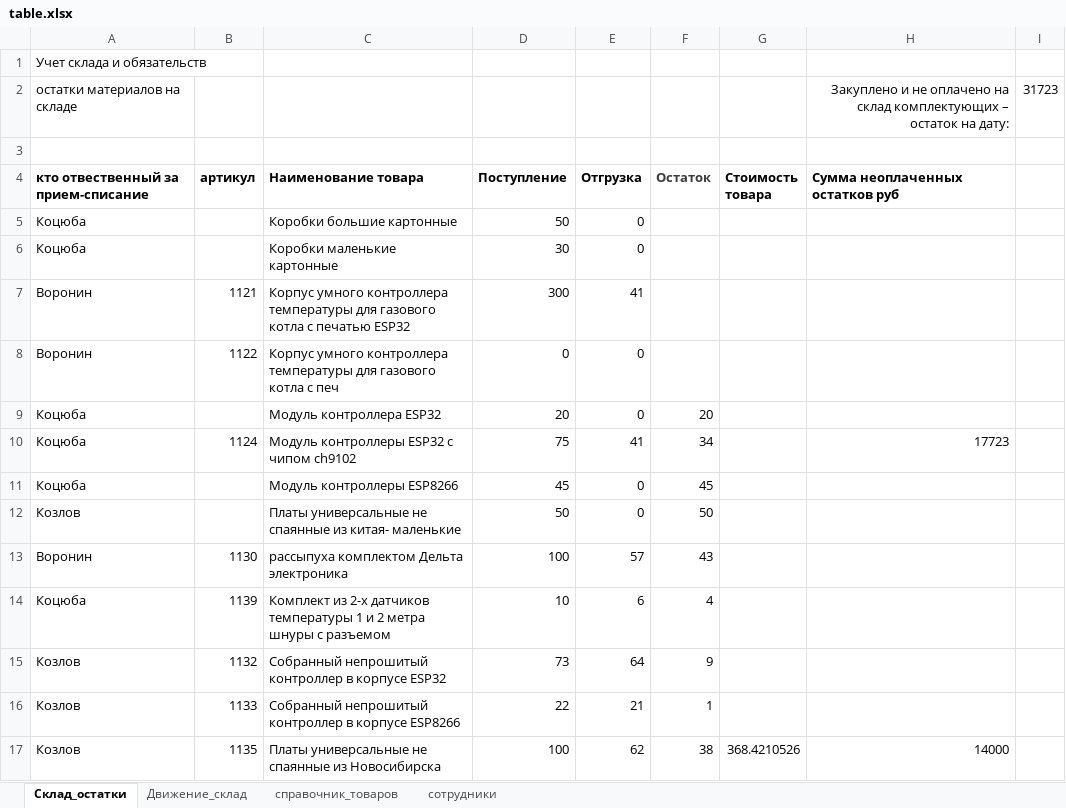
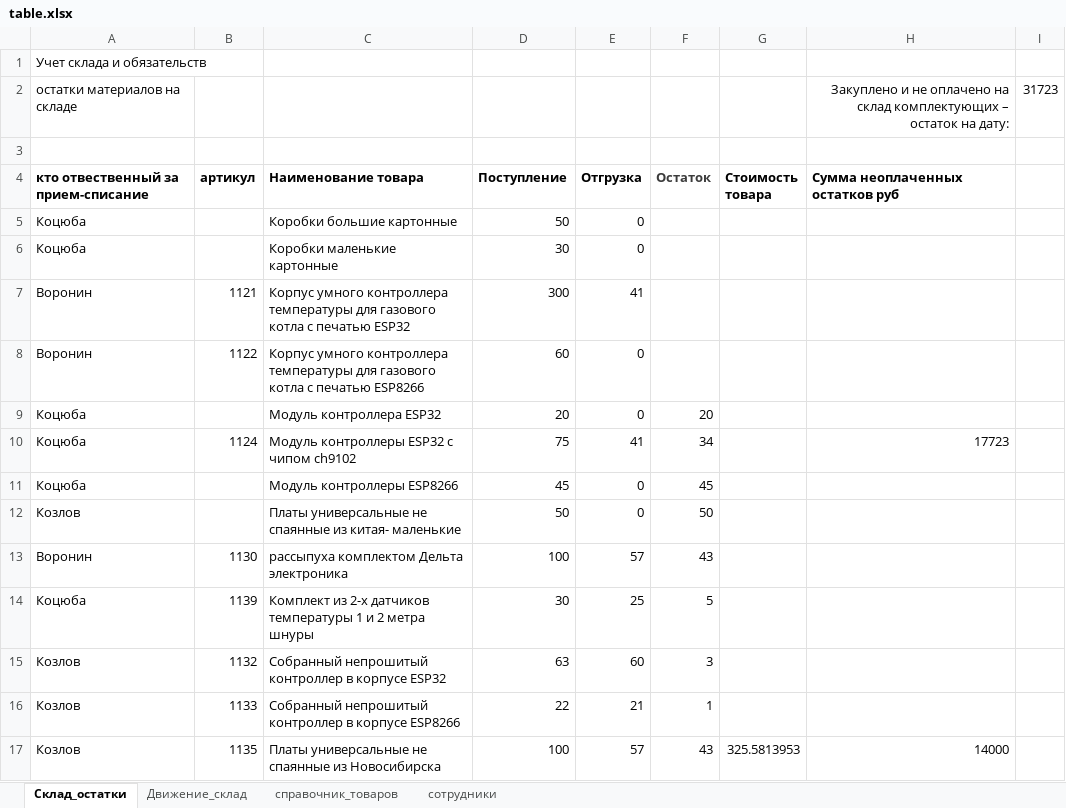
Before and after one commit to romanchukevichmarina/kursovaya, an Excel workbook: table.xlsx, sheet Склад_остатки, drawn as a sheet; values as stored, in another font and other column widths than the file's, no borders; removed rows and columns are numbered as before the commit, all else as after; the diff names each change by its address in the sheet, - before the commit and + after, or states it on an @@ line.

```diff
--- a/table.xlsx (sheet Склад_остатки)
+++ b/table.xlsx (sheet Склад_остатки)
-C8 (Наименование товара): …котла c печ
+C8 (Наименование товара): …котла c печатью ESP8266
-D8 (Поступление): 0
+D8 (Поступление): 60
-row 14: Коцюба | 1139 | Комплект из 2-х датчиков температуры 1 и 2 метра шнуры с разъемом | 10 | 6 | 4
+row 14: Коцюба | 1139 | Комплект из 2-х датчиков температуры 1 и 2 метра шнуры | 30 | 25 | 5
-D15 (Поступление): 73
+D15 (Поступление): 63
-E15 (Отгрузка): 64
+E15 (Отгрузка): 60
-F15 (Остаток): 9
+F15 (Остаток): 3
-E17 (Отгрузка): 62
+E17 (Отгрузка): 57
-F17 (Остаток): 38
+F17 (Остаток): 43
-G17 (Стоимость товара): 368.4210526
+G17 (Стоимость товара): 325.5813953
```
Also changed, not shown: sheet Движение_склад, sheet справочник_товаров, 2 other files.
